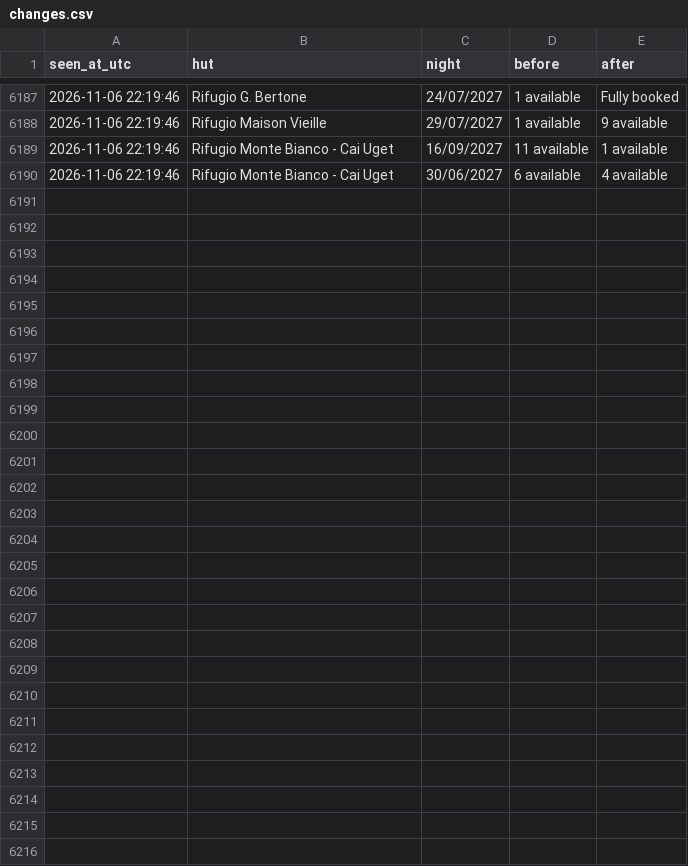
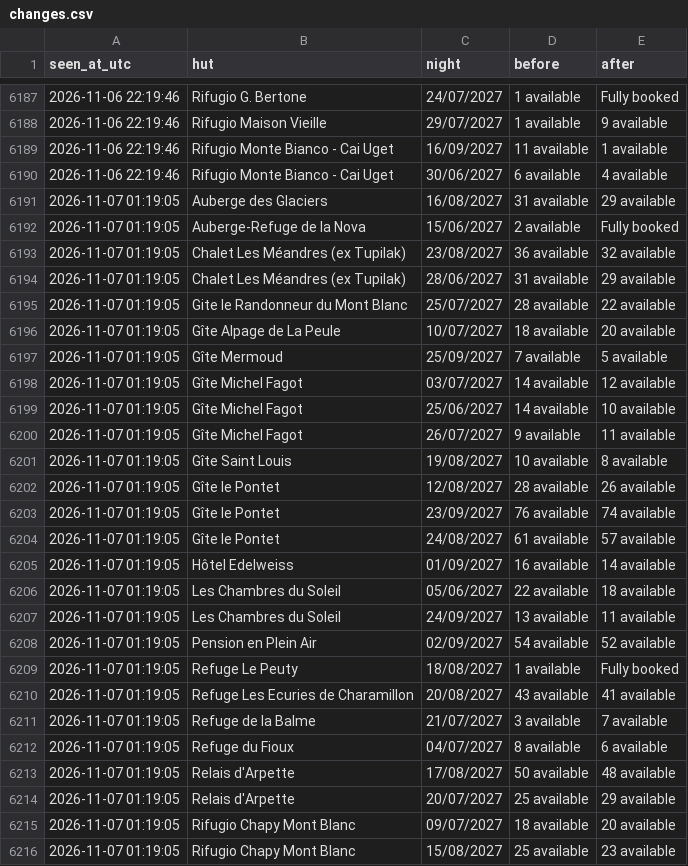
Before and after one commit to ljieen/tmb-bed-watcher, a CSV file: changes.csv, drawn as a sheet; only a part is shown, gaps mark what is left out; the diff names each change by its address in the sheet, - before the commit and + after, or states it on an @@ line.

```diff
--- a/changes.csv
+++ b/changes.csv
+row 6191: 2026-11-07 01:19:05 | Auberge des Glaciers | 16/08/2027 | 31 available | 29 available
+row 6192: 2026-11-07 01:19:05 | Auberge-Refuge de la Nova | 15/06/2027 | 2 available | Fully booked
+row 6193: 2026-11-07 01:19:05 | Chalet Les Méandres (ex Tupilak) | 23/08/2027 | 36 available | 32 available
+row 6194: 2026-11-07 01:19:05 | Chalet Les Méandres (ex Tupilak) | 28/06/2027 | 31 available | 29 available
+row 6195: 2026-11-07 01:19:05 | Gite le Randonneur du Mont Blanc | 25/07/2027 | 28 available | 22 available
+row 6196: 2026-11-07 01:19:05 | Gîte Alpage de La Peule | 10/07/2027 | 18 available | 20 available
+row 6197: 2026-11-07 01:19:05 | Gîte Mermoud | 25/09/2027 | 7 available | 5 available
+row 6198: 2026-11-07 01:19:05 | Gîte Michel Fagot | 03/07/2027 | 14 available | 12 available
+row 6199: 2026-11-07 01:19:05 | Gîte Michel Fagot | 25/06/2027 | 14 available | 10 available
+row 6200: 2026-11-07 01:19:05 | Gîte Michel Fagot | 26/07/2027 | 9 available | 11 available
+row 6201: 2026-11-07 01:19:05 | Gîte Saint Louis | 19/08/2027 | 10 available | 8 available
+row 6202: 2026-11-07 01:19:05 | Gîte le Pontet | 12/08/2027 | 28 available | 26 available
+row 6203: 2026-11-07 01:19:05 | Gîte le Pontet | 23/09/2027 | 76 available | 74 available
+row 6204: 2026-11-07 01:19:05 | Gîte le Pontet | 24/08/2027 | 61 available | 57 available
+row 6205: 2026-11-07 01:19:05 | Hôtel Edelweiss | 01/09/2027 | 16 available | 14 available
+row 6206: 2026-11-07 01:19:05 | Les Chambres du Soleil | 05/06/2027 | 22 available | 18 available
+row 6207: 2026-11-07 01:19:05 | Les Chambres du Soleil | 24/09/2027 | 13 available | 11 available
+row 6208: 2026-11-07 01:19:05 | Pension en Plein Air | 02/09/2027 | 54 available | 52 available
+row 6209: 2026-11-07 01:19:05 | Refuge Le Peuty | 18/08/2027 | 1 available | Fully booked
+row 6210: 2026-11-07 01:19:05 | Refuge Les Ecuries de Charamillon | 20/08/2027 | 43 available | 41 available
+row 6211: 2026-11-07 01:19:05 | Refuge de la Balme | 21/07/2027 | 3 available | 7 available
+row 6212: 2026-11-07 01:19:05 | Refuge du Fioux | 04/07/2027 | 8 available | 6 available
+row 6213: 2026-11-07 01:19:05 | Relais d'Arpette | 17/08/2027 | 50 available | 48 available
+row 6214: 2026-11-07 01:19:05 | Relais d'Arpette | 20/07/2027 | 25 available | 29 available
+row 6215: 2026-11-07 01:19:05 | Rifugio Chapy Mont Blanc | 09/07/2027 | 18 available | 20 available
+row 6216: 2026-11-07 01:19:05 | Rifugio Chapy Mont Blanc | 15/08/2027 | 25 available | 23 available
```
Also changed, not shown: 1 other file.
